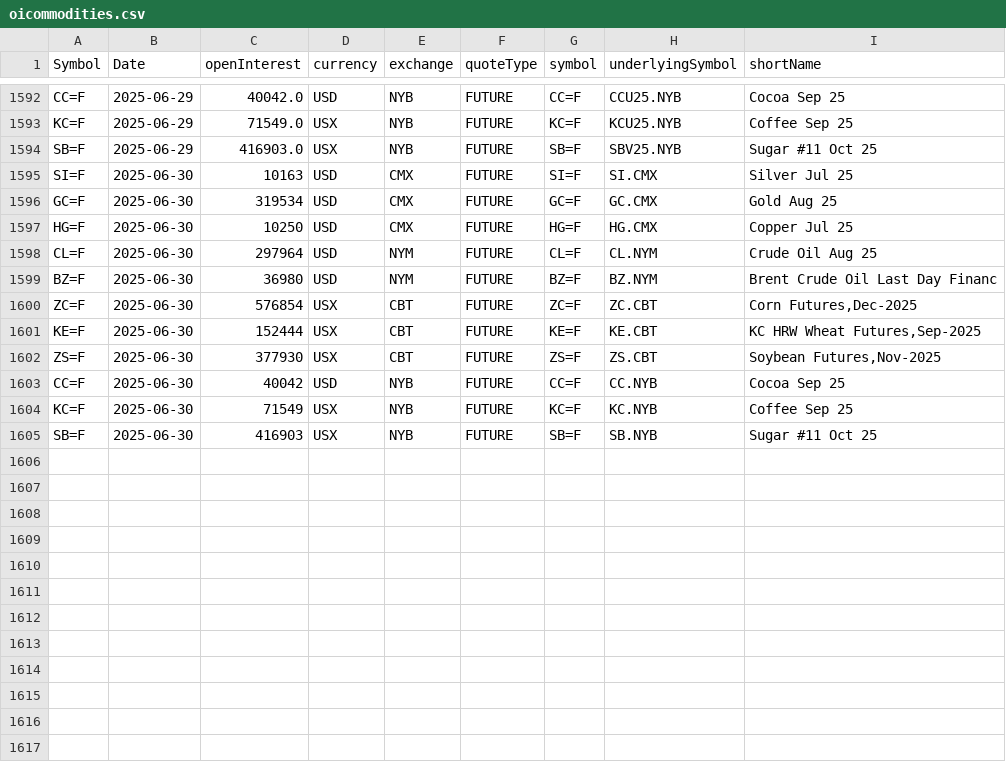
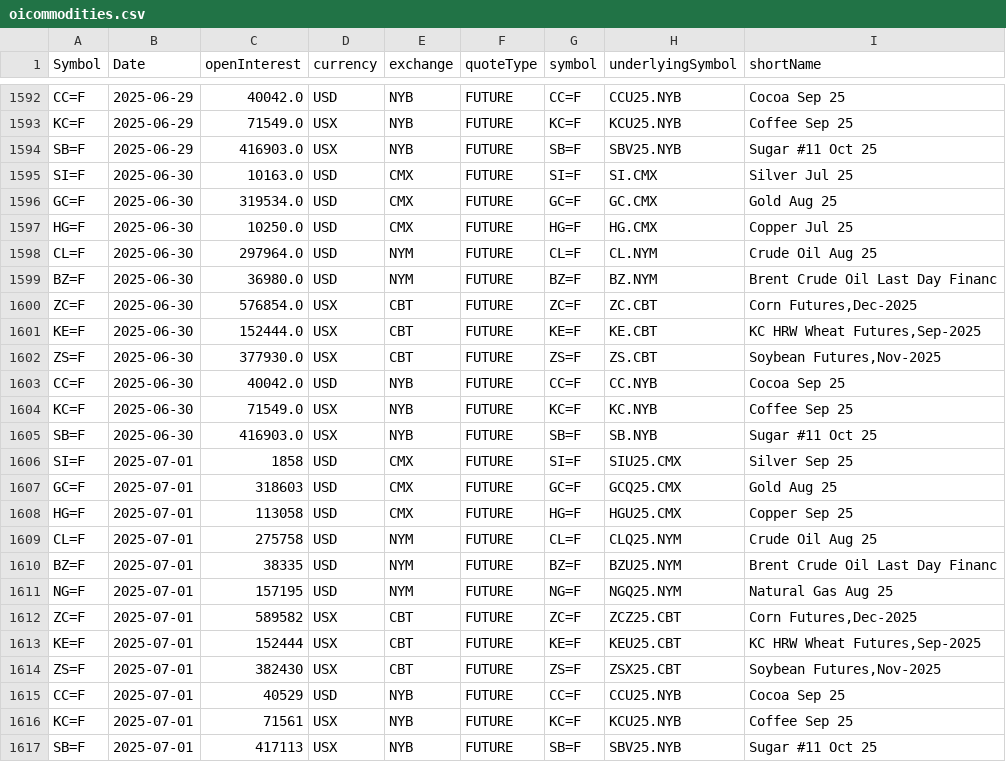
Before and after one commit to antoiovi/Trading, a CSV file: csv/oicommodities.csv, drawn as a sheet; only a part is shown, gaps mark what is left out.

```diff
--- a/csv/oicommodities.csv
+++ b/csv/oicommodities.csv
@@ -1594,12 +1594,24 @@ KC=F,2025-06-29,71549.0,USX,NYB,FUTURE,KC=F,KCU25.NYB,Coffee Sep 25
 SB=F,2025-06-29,416903.0,USX,NYB,FUTURE,SB=F,SBV25.NYB,Sugar #11 Oct 25
-SI=F,2025-06-30,10163,USD,CMX,FUTURE,SI=F,SI.CMX,Silver Jul 25
-GC=F,2025-06-30,319534,USD,CMX,FUTURE,GC=F,GC.CMX,Gold Aug 25
-HG=F,2025-06-30,10250,USD,CMX,FUTURE,HG=F,HG.CMX,Copper Jul 25
-CL=F,2025-06-30,297964,USD,NYM,FUTURE,CL=F,CL.NYM,Crude Oil Aug 25
-BZ=F,2025-06-30,36980,USD,NYM,FUTURE,BZ=F,BZ.NYM,Brent Crude Oil Last Day Financ
-ZC=F,2025-06-30,576854,USX,CBT,FUTURE,ZC=F,ZC.CBT,"Corn Futures,Dec-2025"
-KE=F,2025-06-30,152444,USX,CBT,FUTURE,KE=F,KE.CBT,"KC HRW Wheat Futures,Sep-2025"
-ZS=F,2025-06-30,377930,USX,CBT,FUTURE,ZS=F,ZS.CBT,"Soybean Futures,Nov-2025"
-CC=F,2025-06-30,40042,USD,NYB,FUTURE,CC=F,CC.NYB,Cocoa Sep 25
-KC=F,2025-06-30,71549,USX,NYB,FUTURE,KC=F,KC.NYB,Coffee Sep 25
-SB=F,2025-06-30,416903,USX,NYB,FUTURE,SB=F,SB.NYB,Sugar #11 Oct 25
+SI=F,2025-06-30,10163.0,USD,CMX,FUTURE,SI=F,SI.CMX,Silver Jul 25
+GC=F,2025-06-30,319534.0,USD,CMX,FUTURE,GC=F,GC.CMX,Gold Aug 25
+HG=F,2025-06-30,10250.0,USD,CMX,FUTURE,HG=F,HG.CMX,Copper Jul 25
+CL=F,2025-06-30,297964.0,USD,NYM,FUTURE,CL=F,CL.NYM,Crude Oil Aug 25
+BZ=F,2025-06-30,36980.0,USD,NYM,FUTURE,BZ=F,BZ.NYM,Brent Crude Oil Last Day Financ
+ZC=F,2025-06-30,576854.0,USX,CBT,FUTURE,ZC=F,ZC.CBT,"Corn Futures,Dec-2025"
+KE=F,2025-06-30,152444.0,USX,CBT,FUTURE,KE=F,KE.CBT,"KC HRW Wheat Futures,Sep-2025"
+ZS=F,2025-06-30,377930.0,USX,CBT,FUTURE,ZS=F,ZS.CBT,"Soybean Futures,Nov-2025"
+CC=F,2025-06-30,40042.0,USD,NYB,FUTURE,CC=F,CC.NYB,Cocoa Sep 25
+KC=F,2025-06-30,71549.0,USX,NYB,FUTURE,KC=F,KC.NYB,Coffee Sep 25
+SB=F,2025-06-30,416903.0,USX,NYB,FUTURE,SB=F,SB.NYB,Sugar #11 Oct 25
+SI=F,2025-07-01,1858,USD,CMX,FUTURE,SI=F,SIU25.CMX,Silver Sep 25
+GC=F,2025-07-01,318603,USD,CMX,FUTURE,GC=F,GCQ25.CMX,Gold Aug 25
+HG=F,2025-07-01,113058,USD,CMX,FUTURE,HG=F,HGU25.CMX,Copper Sep 25
+CL=F,2025-07-01,275758,USD,NYM,FUTURE,CL=F,CLQ25.NYM,Crude Oil Aug 25
+BZ=F,2025-07-01,38335,USD,NYM,FUTURE,BZ=F,BZU25.NYM,Brent Crude Oil Last Day Financ
+NG=F,2025-07-01,157195,USD,NYM,FUTURE,NG=F,NGQ25.NYM,Natural Gas Aug 25
+ZC=F,2025-07-01,589582,USX,CBT,FUTURE,ZC=F,ZCZ25.CBT,"Corn Futures,Dec-2025"
+KE=F,2025-07-01,152444,USX,CBT,FUTURE,KE=F,KEU25.CBT,"KC HRW Wheat Futures,Sep-2025"
+ZS=F,2025-07-01,382430,USX,CBT,FUTURE,ZS=F,ZSX25.CBT,"Soybean Futures,Nov-2025"
+CC=F,2025-07-01,40529,USD,NYB,FUTURE,CC=F,CCU25.NYB,Cocoa Sep 25
+KC=F,2025-07-01,71561,USX,NYB,FUTURE,KC=F,KCU25.NYB,Coffee Sep 25
+SB=F,2025-07-01,417113,USX,NYB,FUTURE,SB=F,SBV25.NYB,Sugar #11 Oct 25
```
